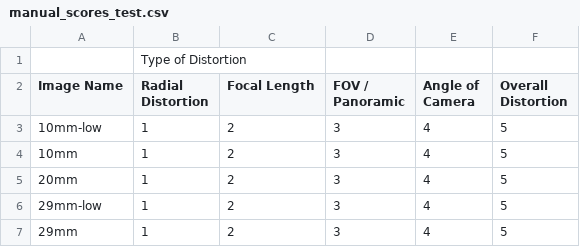
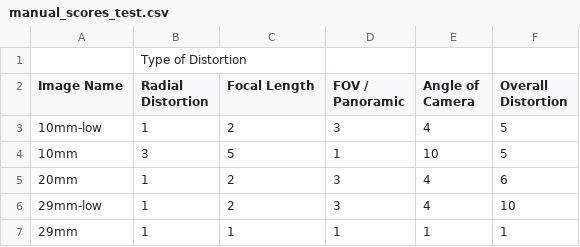
Before and after one commit to borist/cis400, a CSV file: manual_scores_test.csv, drawn as a sheet.

Commit message:
finding least squared distance weighting of manual distortion scores

```diff
--- a/manual_scores_test.csv
+++ b/manual_scores_test.csv
@@ -3,5 +3,5 @@ Image Name,Radial Distortion,Focal Length,FOV / Panoramic,Angle of Camera ,Overa
 10mm-low,1,2,3,4,5
-10mm,1,2,3,4,5
-20mm,1,2,3,4,5
-29mm-low,1,2,3,4,5
-29mm,1,2,3,4,5
+10mm,3,5,1,10,5
+20mm,1,2,3,4,6
+29mm-low,1,2,3,4,10
+29mm,1,1,1,1,1
```
Also changed, not shown: 1 other file.
